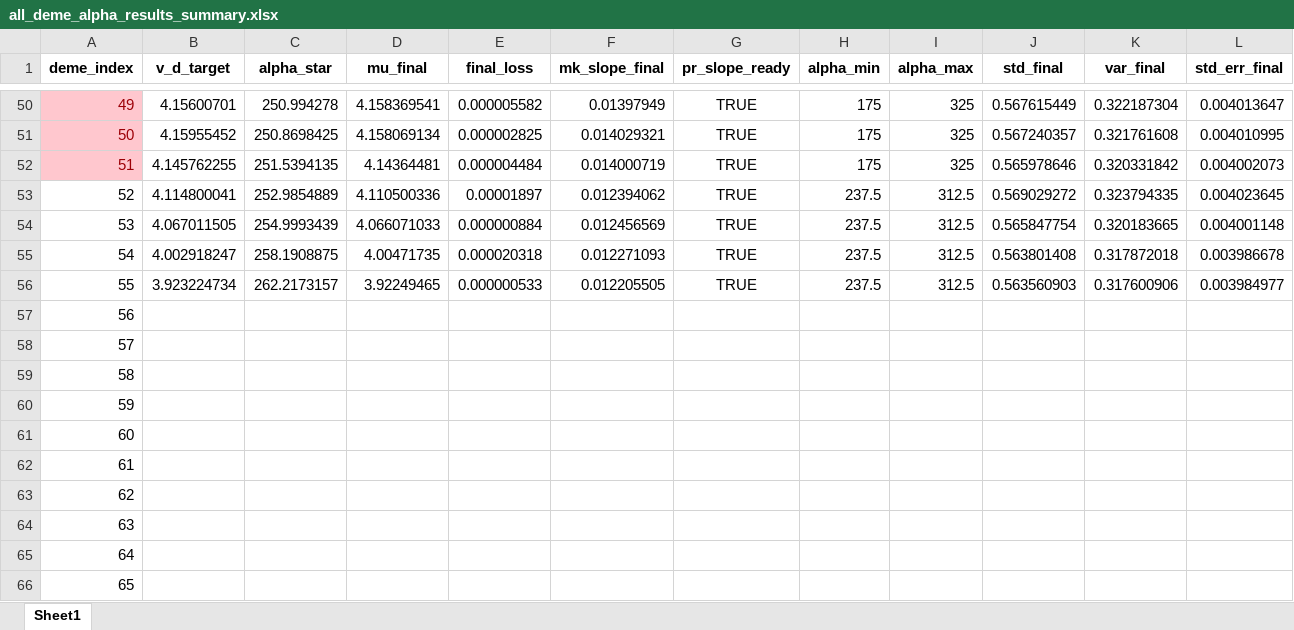
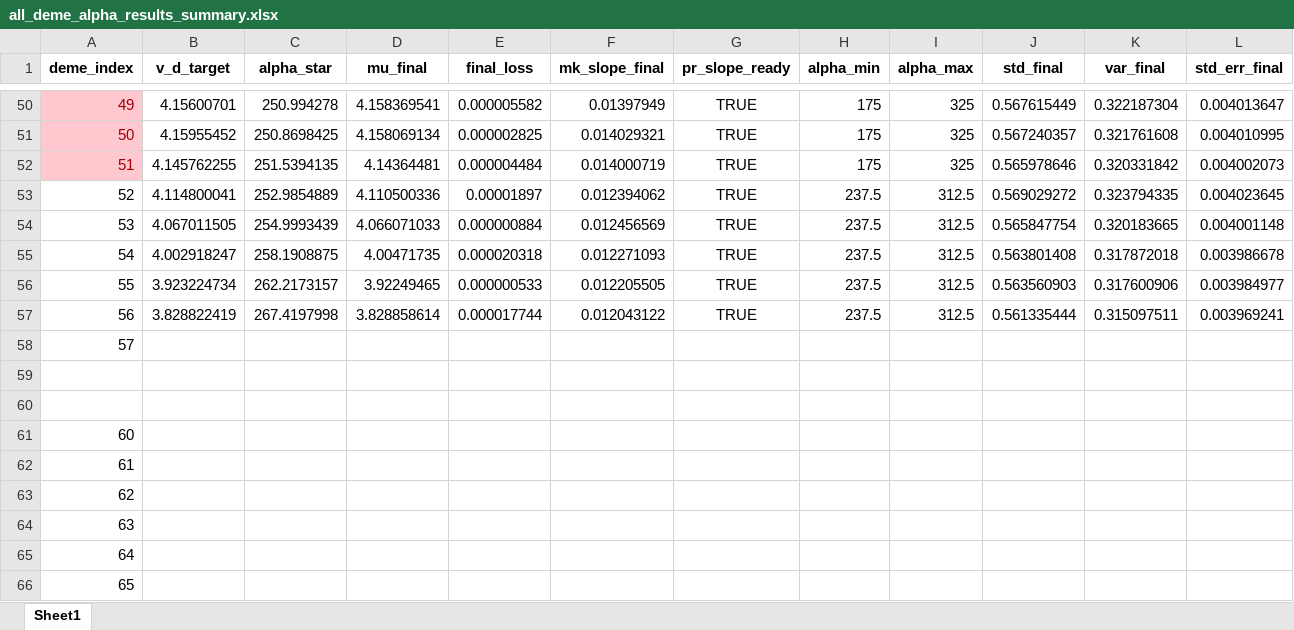
Before and after one commit to Frood-for-Thought/Bac_Evol_SSA, an Excel workbook: DDM GD Find Alpha Rebuild/all_deme_alpha_results_summary.xlsx, sheet Sheet1, drawn as a sheet; only a part is shown, gaps mark what is left out; values as stored, in another font and other column widths than the file's, no borders; the diff covers the shown part only; the diff names each change by its address in the sheet, - before the commit and + after, or states it on an @@ line.

Commit message:
Update all_deme_alpha_results_summary.xlsx

```diff
--- a/DDM GD Find Alpha Rebuild/all_deme_alpha_results_summary.xlsx (sheet Sheet1)
+++ b/DDM GD Find Alpha Rebuild/all_deme_alpha_results_summary.xlsx (sheet Sheet1)
-B57 (v_d_target): (empty)
+B57 (v_d_target): 3.828822419
-C57 (alpha_star): (empty)
+C57 (alpha_star): 267.4197998
-D57 (mu_final): (empty)
+D57 (mu_final): 3.828858614
-E57 (final_loss): (empty)
+E57 (final_loss): 0.000017744
-F57 (mk_slope_final): (empty)
+F57 (mk_slope_final): 0.012043122
-G57 (pr_slope_ready): (empty)
+G57 (pr_slope_ready): TRUE
-H57 (alpha_min): (empty)
+H57 (alpha_min): 237.5
-I57 (alpha_max): (empty)
+I57 (alpha_max): 312.5
-J57 (std_final): (empty)
+J57 (std_final): 0.561335444
-K57 (var_final): (empty)
+K57 (var_final): 0.315097511
-L57 (std_err_final): (empty)
+L57 (std_err_final): 0.003969241
-A59 (deme_index): 58
+A59 (deme_index): (empty)
-A60 (deme_index): 59
+A60 (deme_index): (empty)
```
Also changed, not shown: 30 edited cells and cell formats elsewhere in this sheet.
